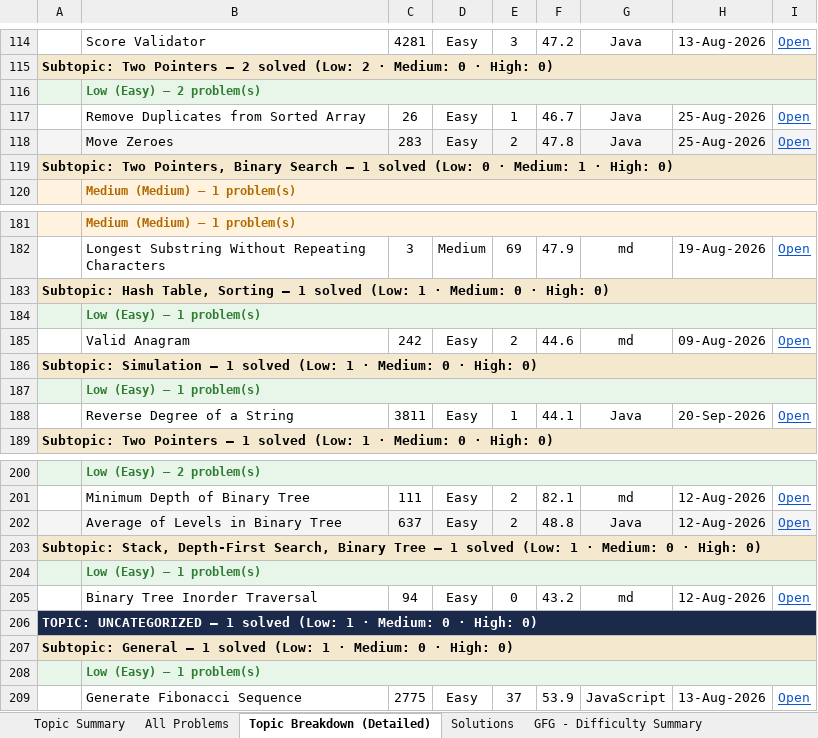
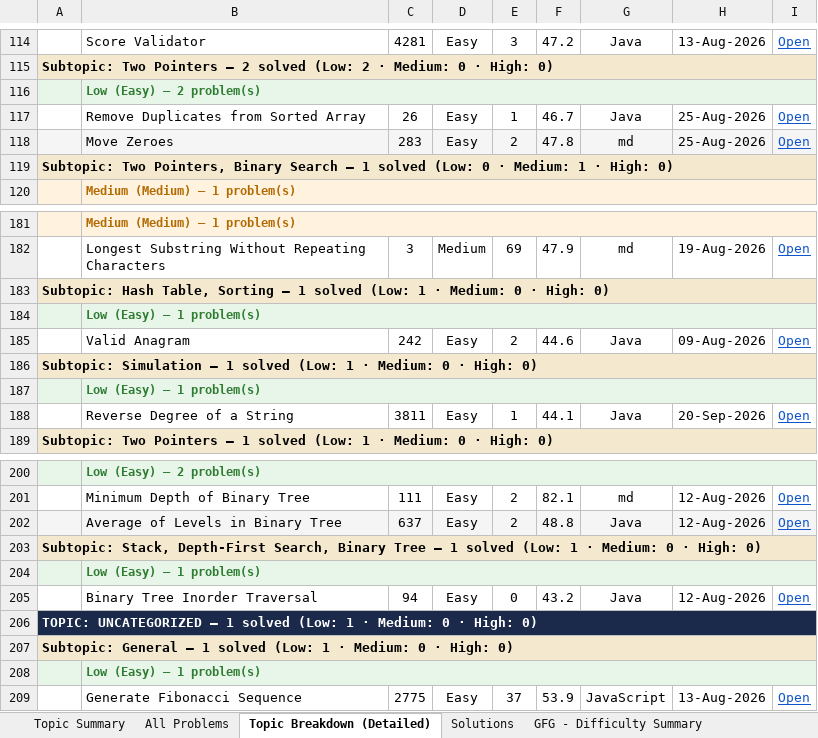
Before and after one commit to jaganathan-v/LeetCode_solutions, an Excel workbook: reports/LeetCode_Analytics.xlsx, sheet Topic Breakdown (Detailed), drawn as a sheet; only a part is shown, gaps mark what is left out; values as stored, in another font and other column widths than the file's, no borders; the diff covers the shown part only; the diff names each change by its address in the sheet, - before the commit and + after, or states it on an @@ line.

```diff
--- a/reports/LeetCode_Analytics.xlsx (sheet Topic Breakdown (Detailed))
+++ b/reports/LeetCode_Analytics.xlsx (sheet Topic Breakdown (Detailed))
-G118: Java
+G118: md
-G185: md
+G185: Java
-G205: md
+G205: Java
```
Also changed, not shown: 7 edited cells elsewhere in this sheet, sheet Solutions, sheet All Problems.
